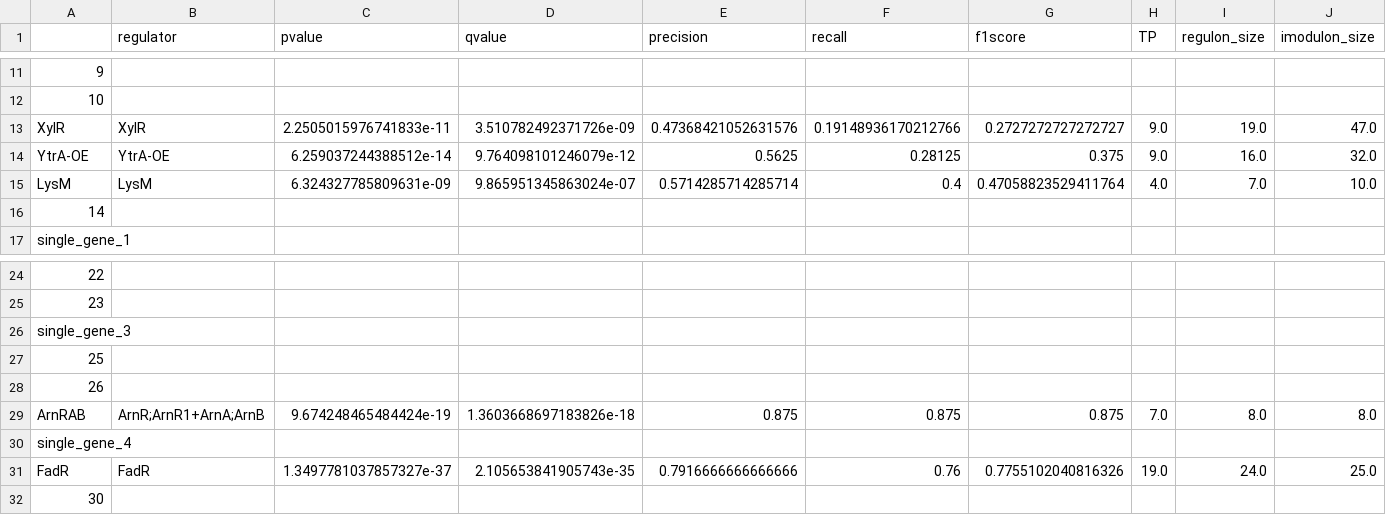
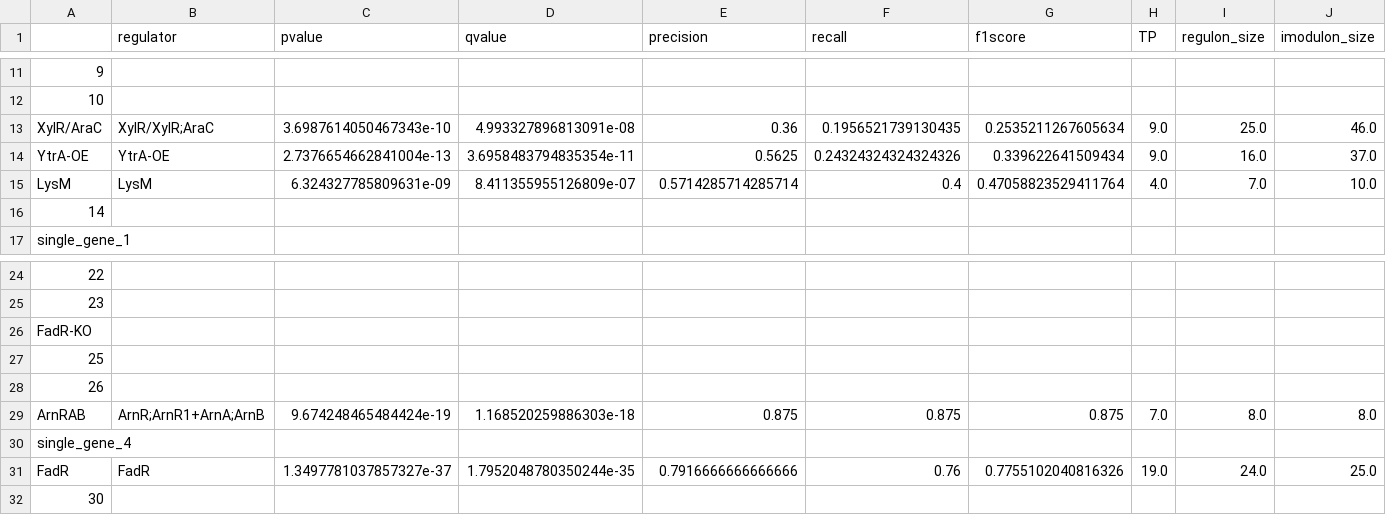
Before and after one commit to SBRG/modulome_saci, a CSV file: data/iModulon_table.csv, drawn as a sheet; only a part is shown, gaps mark what is left out; removed rows and columns are numbered as before the commit, all else as after; rows hold the shown columns only; the diff names each change by its address in the sheet, - before the commit and + after, or states it on an @@ line.

```diff
--- a/data/iModulon_table.csv
+++ b/data/iModulon_table.csv
-row 13: XylR | XylR | 2.2505015976741833e-11 | 3.510782492371726e-09 | 0.47368421052631576 | 0.19148936170212766 | 0.2727272727272727 | 9.0 | 19.0 | 47.0
+row 13: XylR/AraC | XylR/XylR;AraC | 3.6987614050467343e-10 | 4.993327896813091e-08 | 0.36 | 0.1956521739130435 | 0.2535211267605634 | 9.0 | 25.0 | 46.0
-C14 (pvalue): 6.259037244388512e-14
+C14 (pvalue): 2.7376654662841004e-13
-D14 (qvalue): 9.764098101246079e-12
+D14 (qvalue): 3.6958483794835354e-11
-F14 (recall): 0.28125
+F14 (recall): 0.24324324324324326
-G14 (f1score): 0.375
+G14 (f1score): 0.339622641509434
-J14 (imodulon_size): 32.0
+J14 (imodulon_size): 37.0
-D15 (qvalue): 9.865951345863024e-07
+D15 (qvalue): 8.411355955126809e-07
-A26: single_gene_3
+A26: FadR-KO
-D29 (qvalue): 1.3603668697183826e-18
+D29 (qvalue): 1.168520259886303e-18
-D31 (qvalue): 2.105653841905743e-35
+D31 (qvalue): 1.7952048780350244e-35
```
Also changed, not shown: data/gene_info_curated_Jan_07_2021.tsv, data/kegg_module_enrichments.csv, 4 other files.
